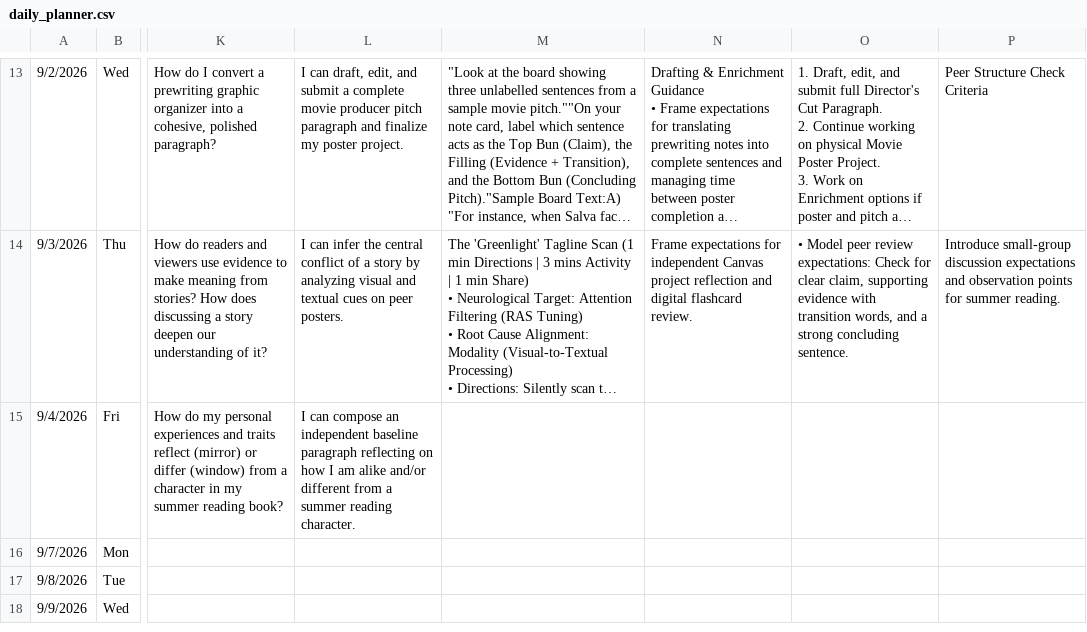
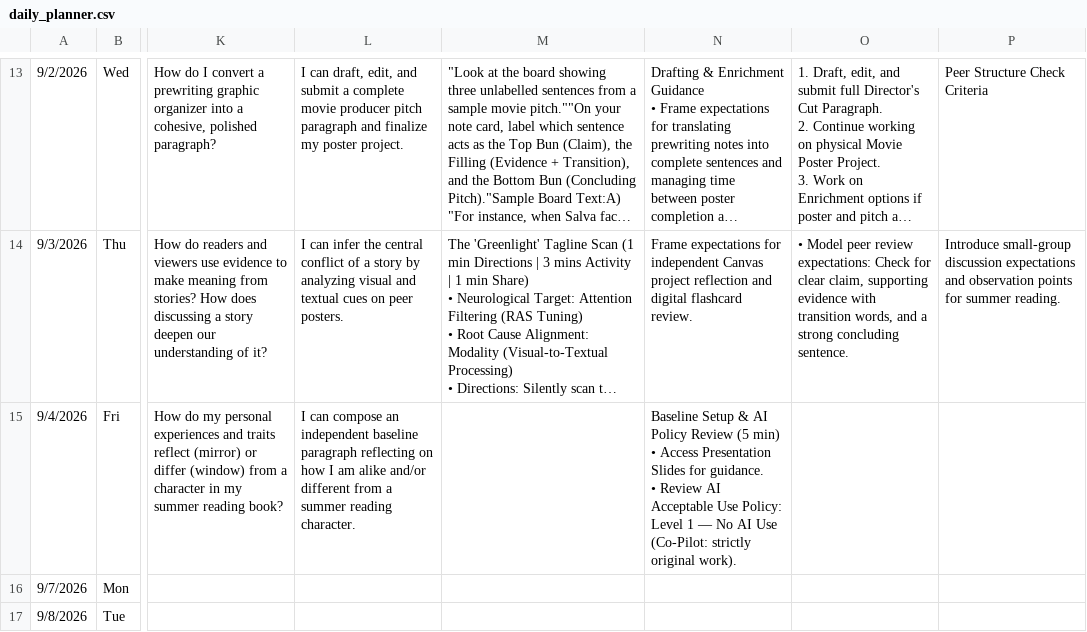
Before and after one commit to kimberlyjmartin/2026_Lesson_Planner_Calendar, a CSV file: daily_planner.csv, drawn as a sheet; only a part is shown, gaps mark what is left out; the shorter side is filled out with more unchanged rows; long unchanged cells end in …; ↵ is a line break in a cell; the diff names each change by its address in the sheet, - before the commit and + after, or states it on an @@ line.

Commit message:
Auto-sync Daily Planner — 2026-08-31T03:05:21.575Z

```diff
--- a/daily_planner.csv
+++ b/daily_planner.csv
-N15: (empty)
+N15: Baseline Setup & AI Policy Review (5 min) ↵ • Access Presentation Slides for guidance. ↵ • Review AI Acceptable Use Policy: Level 1 — No AI Use (Co-Pilot: strictly original work).
```
